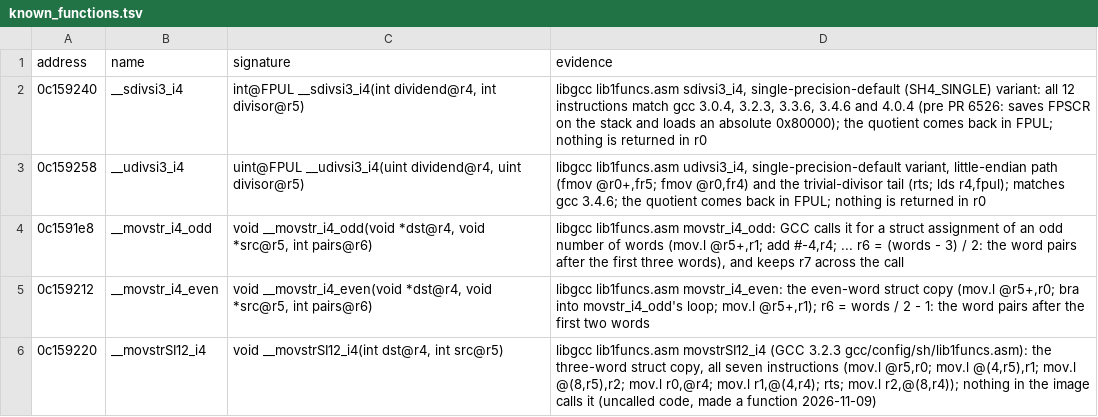
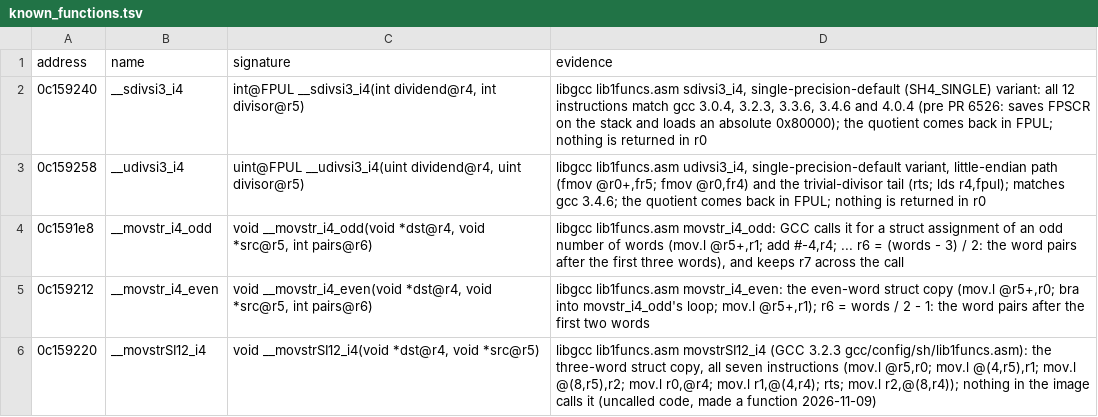
Before and after one commit to djanice1980/VF4-Final-Tuned-Rev-B-Decomp-Source, a TSV file: ghidra/known_functions.tsv, drawn as a sheet.

```diff
--- a/ghidra/known_functions.tsv
+++ b/ghidra/known_functions.tsv
@@ -5,2 +5,2 @@ address	name	signature	evidence
 0c159212	__movstr_i4_even	void __movstr_i4_even(void *dst@r4, void *src@r5, int pairs@r6)	libgcc lib1funcs.asm movstr_i4_even: the even-word struct copy (mov.l @r5+,r0; bra into movstr_i4_odd's loop; mov.l @r5+,r1); r6 = words / 2 - 1: the word pairs after the first two words
-0c159220	__movstrSI12_i4	void __movstrSI12_i4(int dst@r4, int src@r5)	libgcc lib1funcs.asm movstrSI12_i4 (GCC 3.2.3 gcc/config/sh/lib1funcs.asm): the three-word struct copy, all seven instructions (mov.l @r5,r0; mov.l @(4,r5),r1; mov.l @(8,r5),r2; mov.l r0,@r4; mov.l r1,@(4,r4); rts; mov.l r2,@(8,r4)); nothing in the image calls it (uncalled code, made a function 2026-11-09)
+0c159220	__movstrSI12_i4	void __movstrSI12_i4(void *dst@r4, void *src@r5)	libgcc lib1funcs.asm movstrSI12_i4 (GCC 3.2.3 gcc/config/sh/lib1funcs.asm): the three-word struct copy, all seven instructions (mov.l @r5,r0; mov.l @(4,r5),r1; mov.l @(8,r5),r2; mov.l r0,@r4; mov.l r1,@(4,r4); rts; mov.l r2,@(8,r4)); nothing in the image calls it (uncalled code, made a function 2026-11-09)
```
Also changed, not shown: ghidra/symbols/librobdisp.tsv, ghidra/symbols/naomi2_library.tsv, 17 other files.
